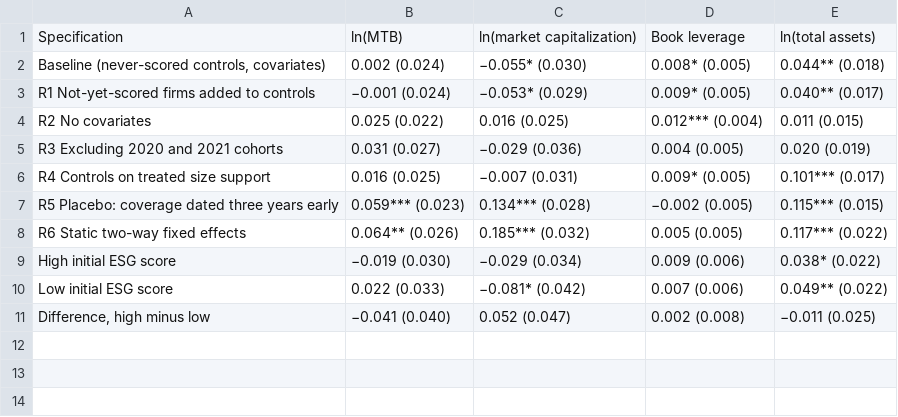
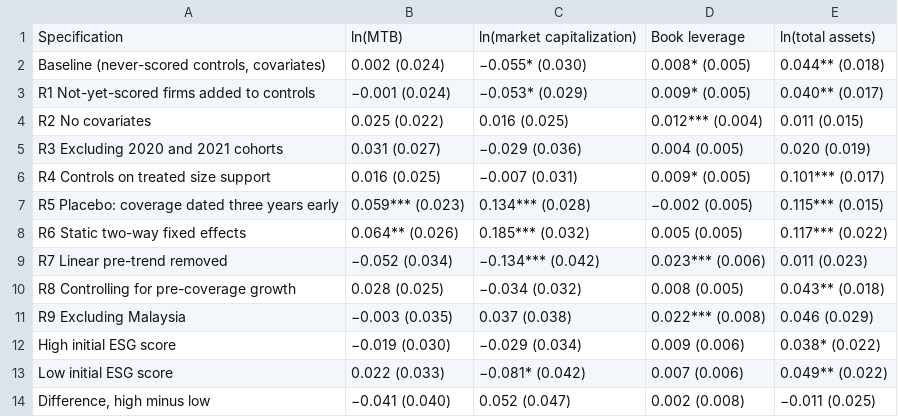
Before and after one commit to trungcandygit/B-i-ESG2, a CSV file: project_R/outputs/table3_formatted.csv, drawn as a sheet.

```diff
--- a/project_R/outputs/table3_formatted.csv
+++ b/project_R/outputs/table3_formatted.csv
@@ -8,2 +8,5 @@
 "R6 Static two-way fixed effects","0.064** (0.026)","0.185*** (0.032)","0.005 (0.005)","0.117*** (0.022)"
+"R7 Linear pre-trend removed","−0.052 (0.034)","−0.134*** (0.042)","0.023*** (0.006)","0.011 (0.023)"
+"R8 Controlling for pre-coverage growth","0.028 (0.025)","−0.034 (0.032)","0.008 (0.005)","0.043** (0.018)"
+"R9 Excluding Malaysia","−0.003 (0.035)","0.037 (0.038)","0.022*** (0.008)","0.046 (0.029)"
 "High initial ESG score","−0.019 (0.030)","−0.029 (0.034)","0.009 (0.006)","0.038* (0.022)"
```
Also changed, not shown: project_R/outputs/numbers.csv, 38 other files.
